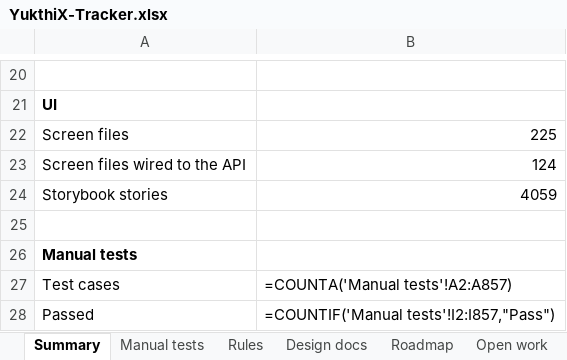
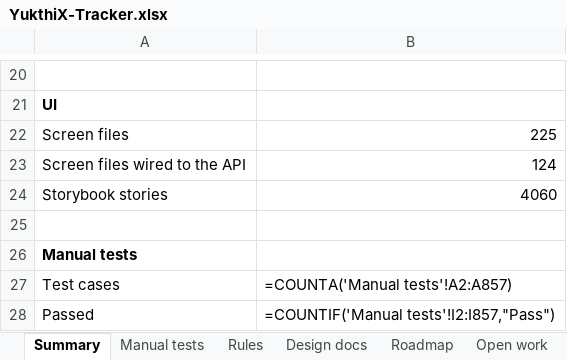
Before and after one commit to hari9495/exam-app, an Excel workbook: docs/yukthix/tracker/YukthiX-Tracker.xlsx, sheet Summary, drawn as a sheet; only a part is shown, gaps mark what is left out; values as stored, in another font and other column widths than the file's, no borders; formulas without a stored value are shown as written; the diff names each change by its address in the sheet, - before the commit and + after, or states it on an @@ line.

```diff
--- a/docs/yukthix/tracker/YukthiX-Tracker.xlsx (sheet Summary)
+++ b/docs/yukthix/tracker/YukthiX-Tracker.xlsx (sheet Summary)
-B24: 4059
+B24: 4060
```
Also changed, not shown: sheet Manual tests, sheet Code scanned, 9 other files.
